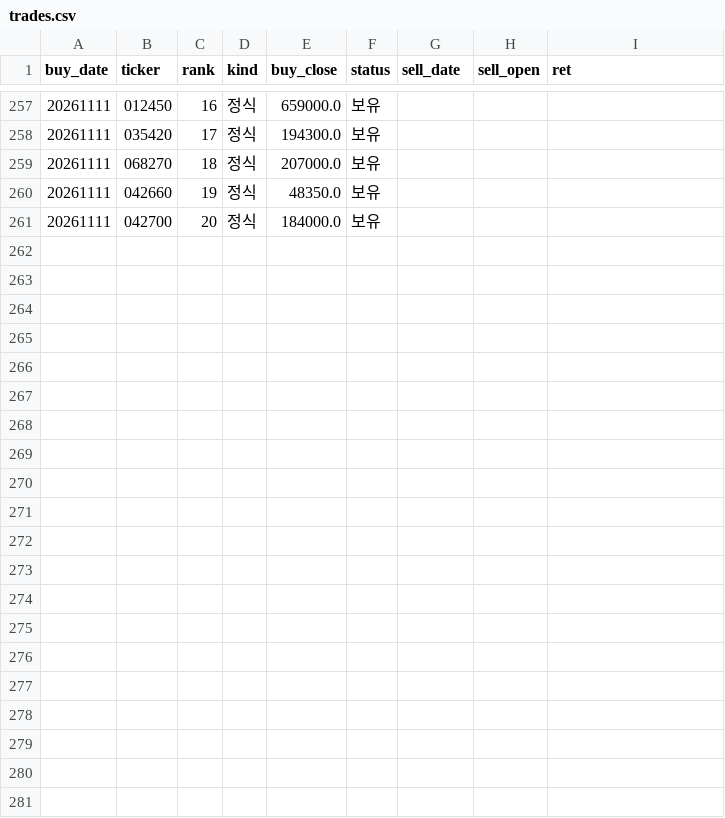
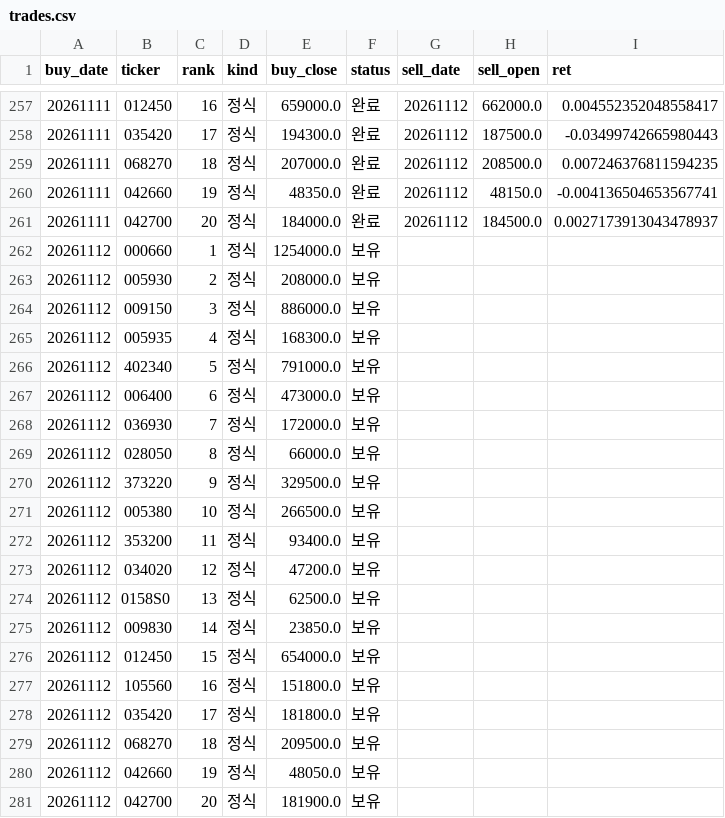
Before and after one commit to stanleyim/new, a CSV file: overnight_paper/trades.csv, drawn as a sheet; only a part is shown, gaps mark what is left out; the diff covers the shown part only.

```diff
--- a/overnight_paper/trades.csv
+++ b/overnight_paper/trades.csv
@@ -257,5 +257,25 @@ buy_date,ticker,rank,kind,buy_close,status,sell_date,sell_open,ret
-20261111,012450,16,정식,659000.0,보유,,,
-20261111,035420,17,정식,194300.0,보유,,,
-20261111,068270,18,정식,207000.0,보유,,,
-20261111,042660,19,정식,48350.0,보유,,,
-20261111,042700,20,정식,184000.0,보유,,,
+20261111,012450,16,정식,659000.0,완료,20261112,662000.0,0.004552352048558417
+20261111,035420,17,정식,194300.0,완료,20261112,187500.0,-0.03499742665980443
+20261111,068270,18,정식,207000.0,완료,20261112,208500.0,0.007246376811594235
+20261111,042660,19,정식,48350.0,완료,20261112,48150.0,-0.004136504653567741
+20261111,042700,20,정식,184000.0,완료,20261112,184500.0,0.0027173913043478937
+20261112,000660,1,정식,1254000.0,보유,,,
+20261112,005930,2,정식,208000.0,보유,,,
+20261112,009150,3,정식,886000.0,보유,,,
+20261112,005935,4,정식,168300.0,보유,,,
+20261112,402340,5,정식,791000.0,보유,,,
+20261112,006400,6,정식,473000.0,보유,,,
+20261112,036930,7,정식,172000.0,보유,,,
+20261112,028050,8,정식,66000.0,보유,,,
+20261112,373220,9,정식,329500.0,보유,,,
+20261112,005380,10,정식,266500.0,보유,,,
+20261112,353200,11,정식,93400.0,보유,,,
+20261112,034020,12,정식,47200.0,보유,,,
+20261112,0158S0,13,정식,62500.0,보유,,,
+20261112,009830,14,정식,23850.0,보유,,,
+20261112,012450,15,정식,654000.0,보유,,,
+20261112,105560,16,정식,151800.0,보유,,,
+20261112,035420,17,정식,181800.0,보유,,,
+20261112,068270,18,정식,209500.0,보유,,,
+20261112,042660,19,정식,48050.0,보유,,,
+20261112,042700,20,정식,181900.0,보유,,,
```
Also changed, not shown: 60 edited cells elsewhere in this file, overnight_paper/daily.csv, overnight_paper/etf_daily.csv, 1 other file.
